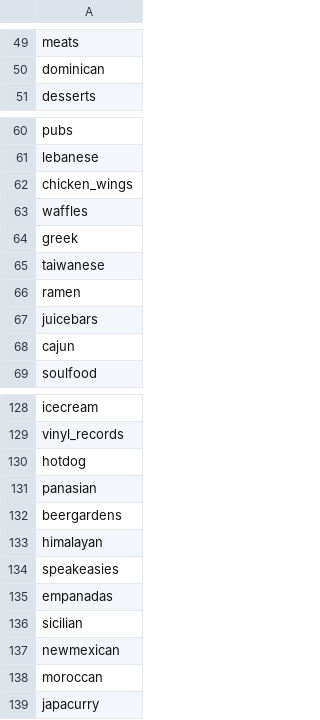
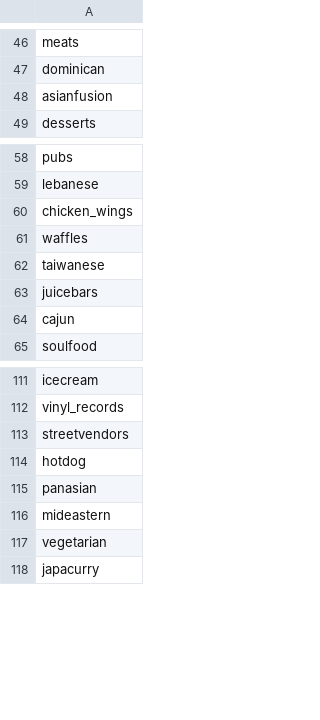
Before and after one commit to Gnishimura/We_Eat, a CSV file: categories.csv, drawn as a sheet; only a part is shown, gaps mark what is left out; the diff covers the shown part only.

```diff
--- a/categories.csv
+++ b/categories.csv
@@ -50,2 +47,3 @@ meats
 dominican
+asianfusion
 desserts
@@ -63,5 +61,3 @@ chicken_wings
 waffles
-greek
 taiwanese
-ramen
 juicebars
@@ -129,11 +112,7 @@ icecream
 vinyl_records
+streetvendors
 hotdog
 panasian
-beergardens
-himalayan
-speakeasies
-empanadas
-sicilian
-newmexican
-moroccan
+mideastern
+vegetarian
 japacurry
```
Also changed, not shown: 37 removed rows, 12 moved rows and 6 edited cells elsewhere in this file.
